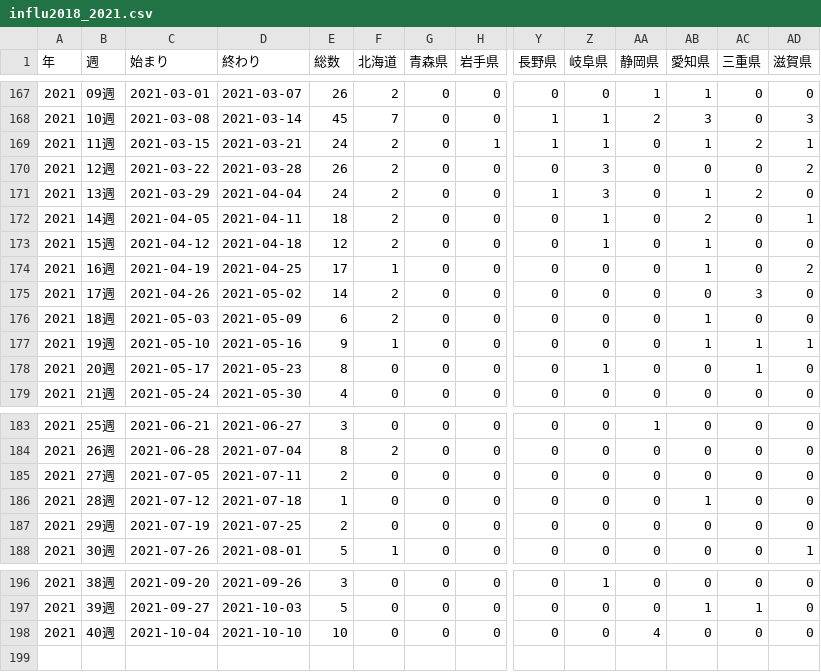
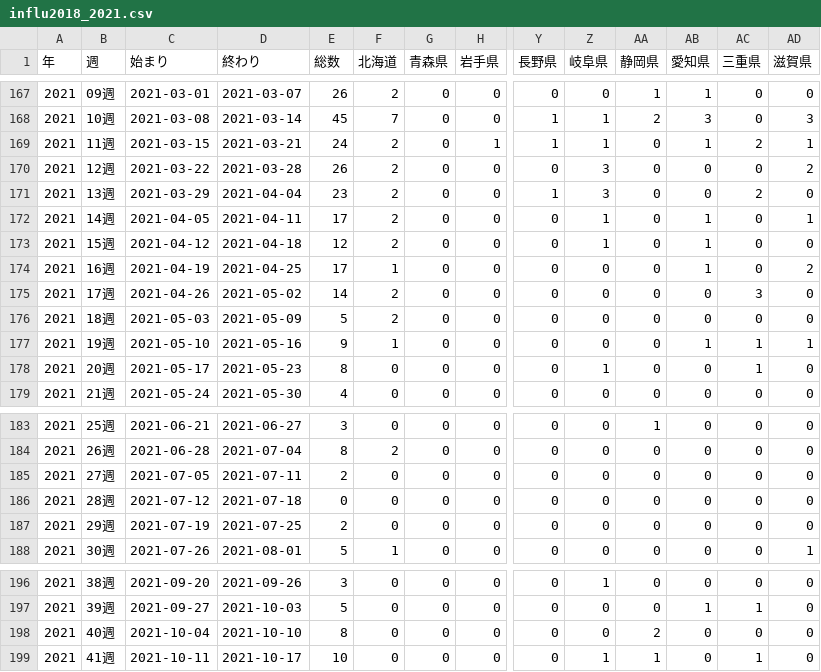
Before and after one commit to statrstart/statrstart.github.com, a CSV file: source/data/influ2018_2021.csv, drawn as a sheet; only a part is shown, gaps mark what is left out; rows hold the shown columns only; the diff names each change by its address in the sheet, - before the commit and + after, or states it on an @@ line.

Commit message:
Add files via upload

```diff
--- a/source/data/influ2018_2021.csv
+++ b/source/data/influ2018_2021.csv
-E171 (総数): 24
+E171 (総数): 23
-AB171 (愛知県): 1
+AB171 (愛知県): 0
-E172 (総数): 18
+E172 (総数): 17
-AB172 (愛知県): 2
+AB172 (愛知県): 1
-E176 (総数): 6
+E176 (総数): 5
-AB176 (愛知県): 1
+AB176 (愛知県): 0
-E186 (総数): 1
+E186 (総数): 0
-AB186 (愛知県): 1
+AB186 (愛知県): 0
-E198 (総数): 10
+E198 (総数): 8
-AA198 (静岡県): 4
+AA198 (静岡県): 2
+row 199: 2021 | 41週 | 2021-10-11 | 2021-10-17 | 10 | 0 | 0 | 0 | 0 | 1 | 1 | 0 | 1 | 0
```
